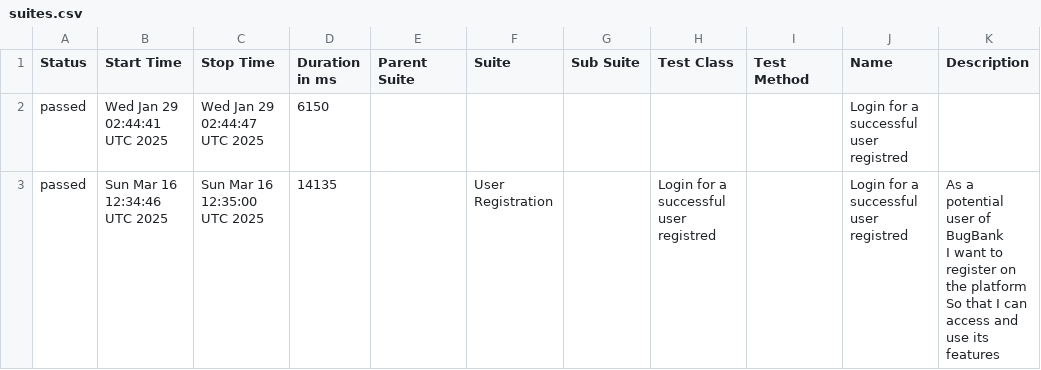
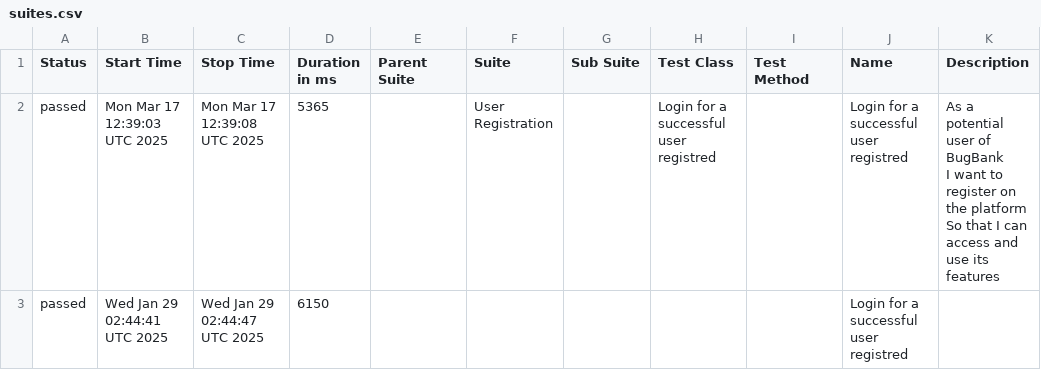
Before and after one commit to marcoshioka/JavaSeleniumCucumber, a CSV file: data/suites.csv, drawn as a sheet.

```diff
--- a/data/suites.csv
+++ b/data/suites.csv
@@ -1,5 +1,5 @@
 "Status","Start Time","Stop Time","Duration in ms","Parent Suite","Suite","Sub Suite","Test Class","Test Method","Name","Description"
+"passed","Mon Mar 17 12:39:03 UTC 2025","Mon Mar 17 12:39:08 UTC 2025","5365","","User Registration","","Login for a successful user registred","","Login for a successful user registred","  As a potential user of BugBank
+  I want to register on the platform
+  So that I can access and use its features"
 "passed","Wed Jan 29 02:44:41 UTC 2025","Wed Jan 29 02:44:47 UTC 2025","6150","","","","","","Login for a successful user registred",""
-"passed","Sun Mar 16 12:34:46 UTC 2025","Sun Mar 16 12:35:00 UTC 2025","14135","","User Registration","","Login for a successful user registred","","Login for a successful user registred","  As a potential user of BugBank
-  I want to register on the platform
-  So that I can access and use its features"
```
Also changed, not shown: 20 other files.
